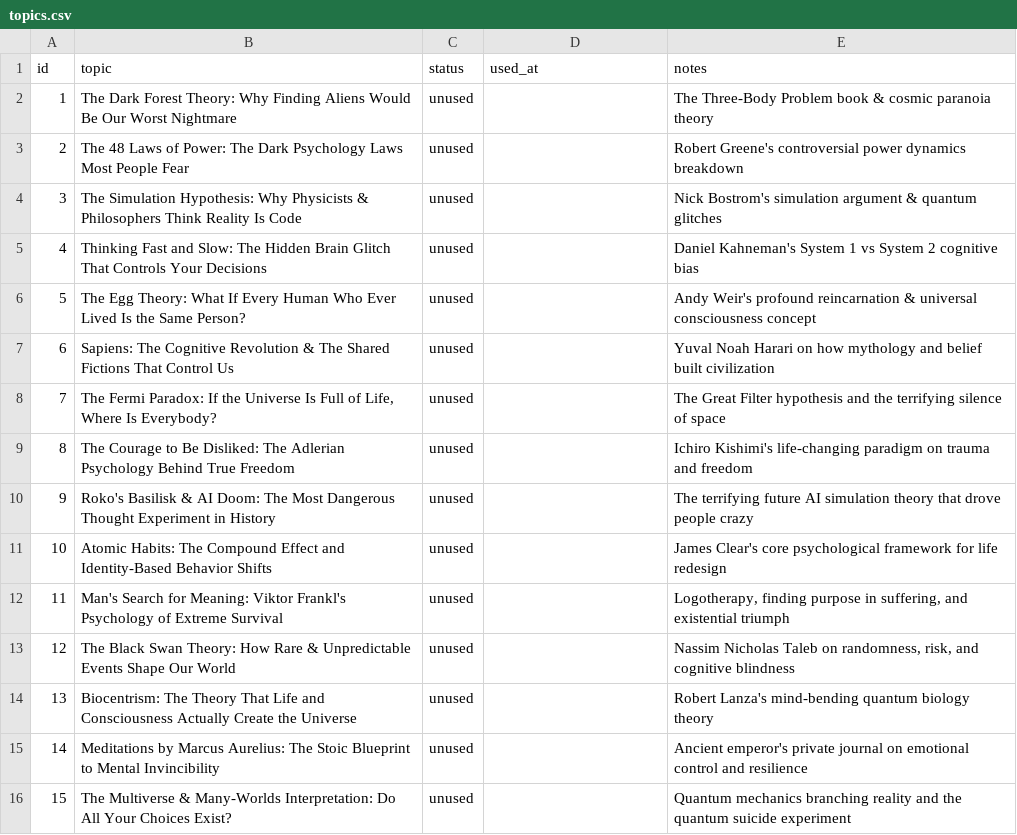
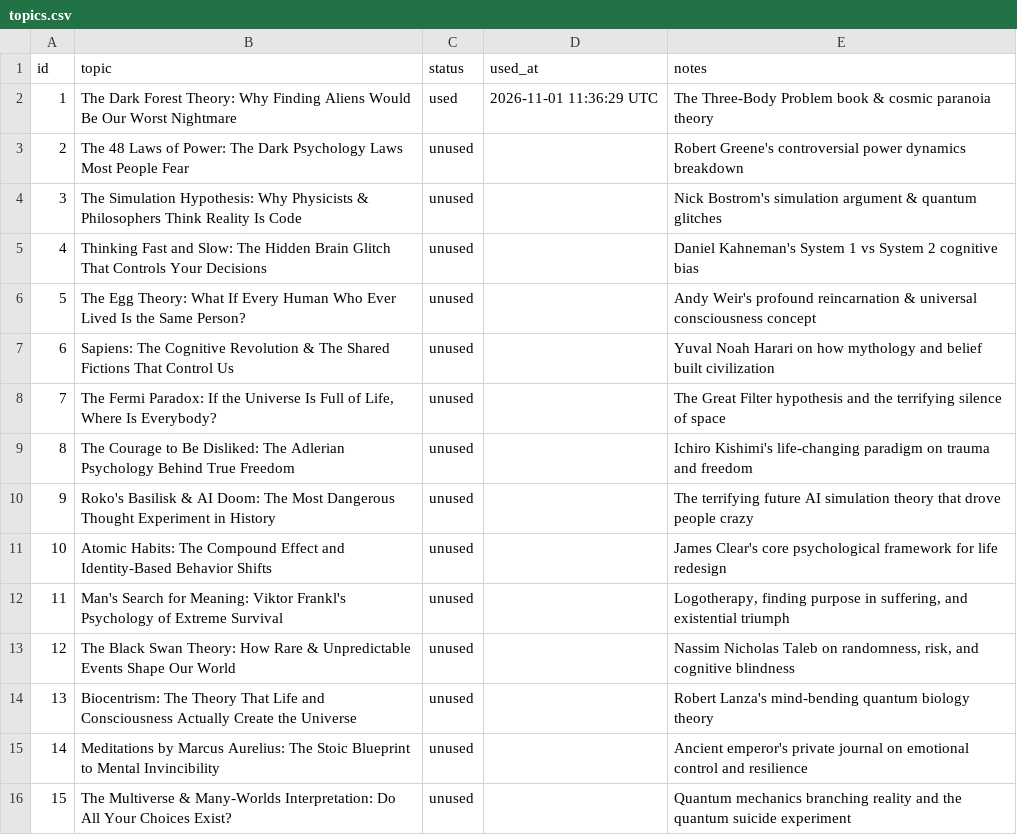
Before and after one commit to saurabhdevworks-code/yt-automate, a CSV file: context/topics.csv, drawn as a sheet; the diff names each change by its address in the sheet, - before the commit and + after, or states it on an @@ line.

```diff
--- a/context/topics.csv
+++ b/context/topics.csv
-C2 (status): unused
+C2 (status): used
-D2 (used_at): (empty)
+D2 (used_at): 2026-11-01 11:36:29 UTC
```
